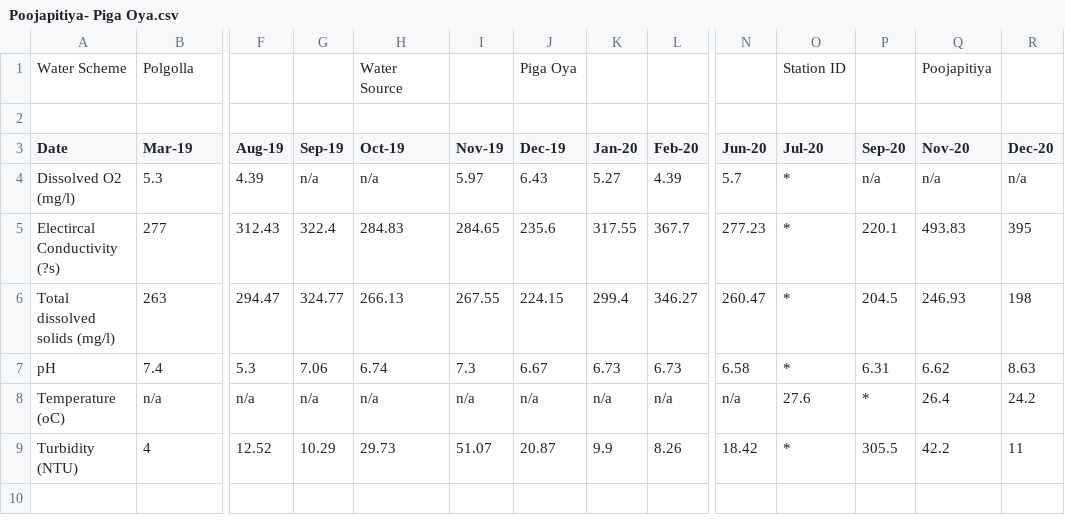
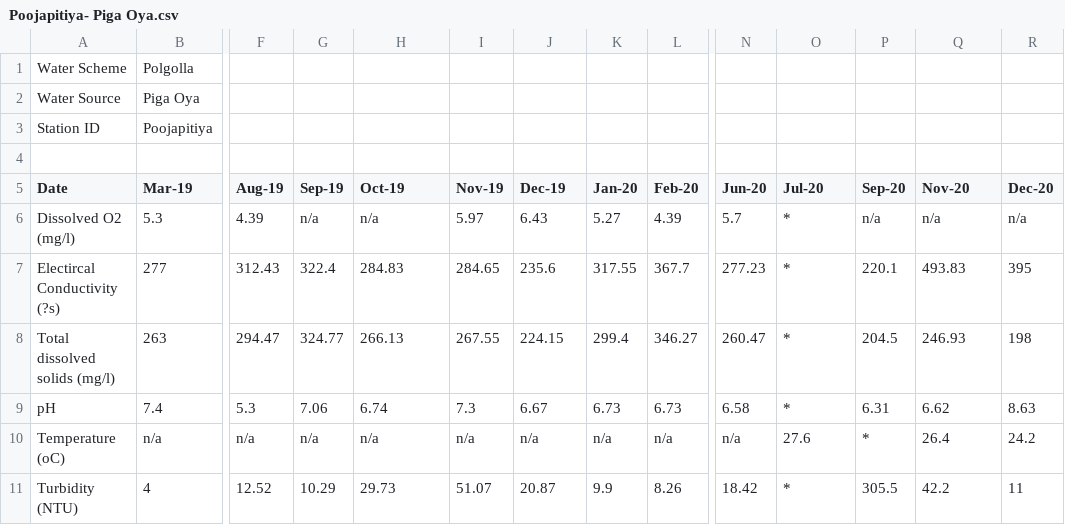
Before and after one commit to Dilshi-1997/WMS-test, a CSV file: Poojapitiya- Piga Oya.csv, drawn as a sheet; only a part is shown, gaps mark what is left out; rows hold the shown columns only; the diff names each change by its address in the sheet, - before the commit and + after, or states it on an @@ line.

Commit message:
Update Poojapitiya- Piga Oya.csv

```diff
--- a/Poojapitiya- Piga Oya.csv
+++ b/Poojapitiya- Piga Oya.csv
-H1 (Oct-19): Water Source
+H1 (Oct-19): (empty)
-J1 (Dec-19): Piga Oya
+J1 (Dec-19): (empty)
-O1 (Jul-20): Station ID
+O1 (Jul-20): (empty)
-Q1 (Nov-20): Poojapitiya
+Q1 (Nov-20): (empty)
+row 2: Water Source | Piga Oya
+row 3: Station ID | Poojapitiya
```
